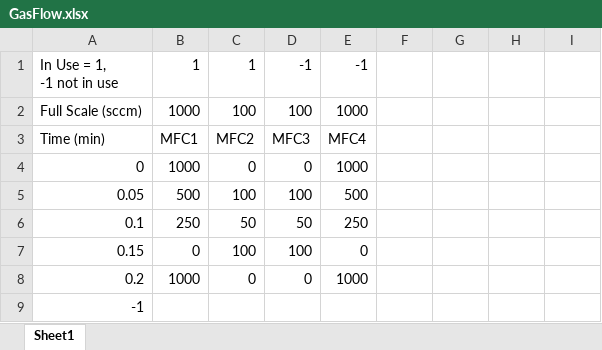
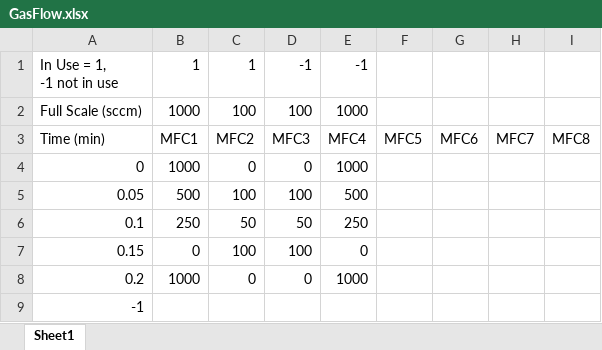
Before and after one commit to edattoli1/SensorControlX, an Excel workbook: MFCcontrol/bin/Debug/GasFlow.xlsx, sheet Sheet1, drawn as a sheet; values as stored, in another font and other column widths than the file's, no borders; the diff names each change by its address in the sheet, - before the commit and + after, or states it on an @@ line.

```diff
--- a/MFCcontrol/bin/Debug/GasFlow.xlsx (sheet Sheet1)
+++ b/MFCcontrol/bin/Debug/GasFlow.xlsx (sheet Sheet1)
-F3: (empty)
+F3: MFC5
-G3: (empty)
+G3: MFC6
-H3: (empty)
+H3: MFC7
-I3: (empty)
+I3: MFC8
```
Also changed, not shown: 15 other files.
